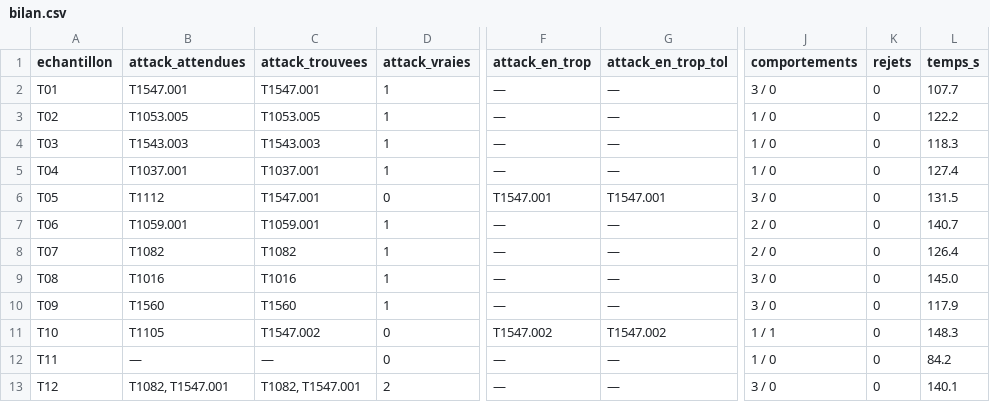
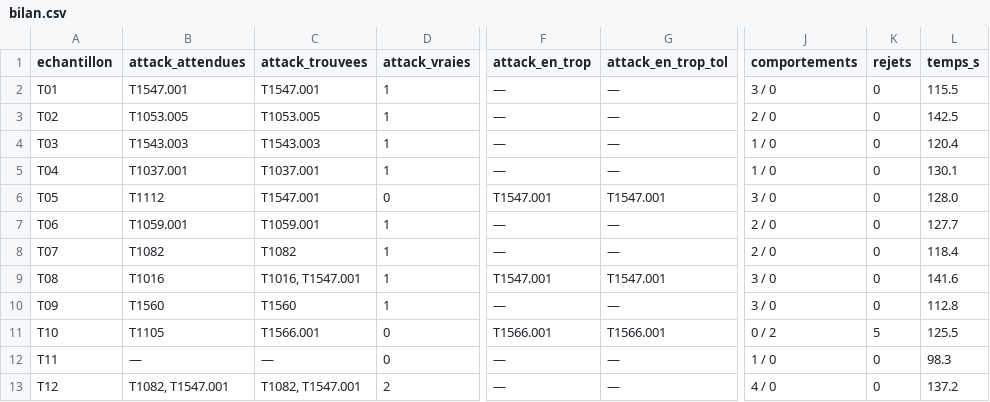
Before and after one commit to othmane1244/malsight-agent, a CSV file: docs/resultats/dev_gemma4_hybride/bilan.csv, drawn as a sheet; only a part is shown, gaps mark what is left out; the diff names each change by its address in the sheet, - before the commit and + after, or states it on an @@ line.

```diff
--- a/docs/resultats/dev_gemma4_hybride/bilan.csv
+++ b/docs/resultats/dev_gemma4_hybride/bilan.csv
-L2 (temps_s): 107.7
+L2 (temps_s): 115.5
-J3 (comportements): 1 / 0
+J3 (comportements): 2 / 0
-L3 (temps_s): 122.2
+L3 (temps_s): 142.5
-L4 (temps_s): 118.3
+L4 (temps_s): 120.4
-L5 (temps_s): 127.4
+L5 (temps_s): 130.1
-L6 (temps_s): 131.5
+L6 (temps_s): 128.0
-L7 (temps_s): 140.7
+L7 (temps_s): 127.7
-L8 (temps_s): 126.4
+L8 (temps_s): 118.4
-C9 (attack_trouvees): T1016
+C9 (attack_trouvees): T1016, T1547.001
-F9 (attack_en_trop): —
+F9 (attack_en_trop): T1547.001
-G9 (attack_en_trop_tol): —
+G9 (attack_en_trop_tol): T1547.001
-L9 (temps_s): 145.0
+L9 (temps_s): 141.6
-L10 (temps_s): 117.9
+L10 (temps_s): 112.8
-C11 (attack_trouvees): T1547.002
+C11 (attack_trouvees): T1566.001
-F11 (attack_en_trop): T1547.002
+F11 (attack_en_trop): T1566.001
-G11 (attack_en_trop_tol): T1547.002
+G11 (attack_en_trop_tol): T1566.001
-J11 (comportements): 1 / 1
+J11 (comportements): 0 / 2
-K11 (rejets): 0
+K11 (rejets): 5
-L11 (temps_s): 148.3
+L11 (temps_s): 125.5
-L12 (temps_s): 84.2
+L12 (temps_s): 98.3
-J13 (comportements): 3 / 0
+J13 (comportements): 4 / 0
-L13 (temps_s): 140.1
+L13 (temps_s): 137.2
```
Also changed, not shown: docs/resultats/dev_gemma4_llm/bilan.csv, 54 other files.
